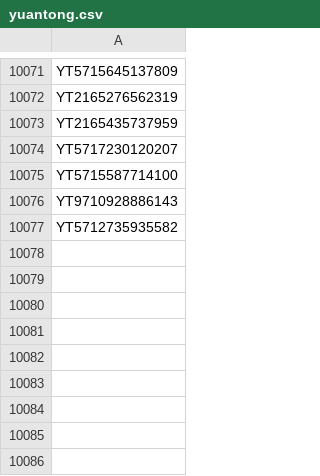
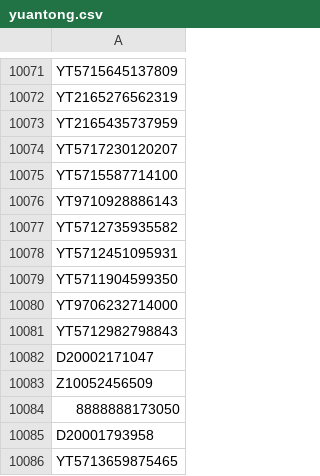
Before and after one commit to gnosis-xian/identify_express_via_waybillno, a CSV file: data_set/yuantong.csv, drawn as a sheet; only a part is shown, gaps mark what is left out; the diff names each change by its address in the sheet, - before the commit and + after, or states it on an @@ line.

Commit message:
update data sets.

```diff
--- a/data_set/yuantong.csv
+++ b/data_set/yuantong.csv
+row 10078: YT5712451095931
+row 10079: YT5711904599350
+row 10080: YT9706232714000
+row 10081: YT5712982798843
+row 10082: D20002171047
+row 10083: Z10052456509
+row 10084: 8888888173050
+row 10085: D20001793958
+row 10086: YT5713659875465
```
Also changed, not shown: data_set/huitongkuaidi.csv, data_set/shentong.csv, 3 other files.
